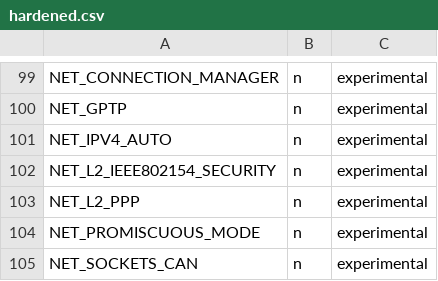
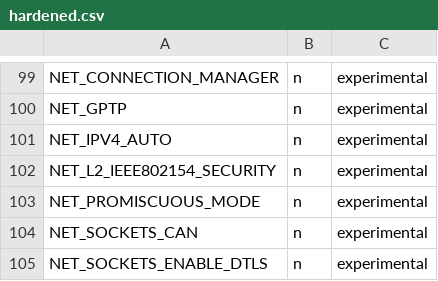
Before and after one commit to phytec/zephyr-phytec, a CSV file: scripts/kconfig/hardened.csv, drawn as a sheet; only a part is shown, gaps mark what is left out; the shorter side is filled out with more unchanged rows; the diff names each change by its address in the sheet, - before the commit and + after, or states it on an @@ line.

Commit message:
net: ppp: Mark the PPP L2 as non-experimental
The experimental status of the PPP L2 is long overdue so
it can be removed as the component is working fine.

Signed-off-by: Jukka Rissanen <jukka.rissanen@nordicsemi.no>

```diff
--- a/scripts/kconfig/hardened.csv
+++ b/scripts/kconfig/hardened.csv
-row 103: NET_L2_PPP | n | experimental
```
Also changed, not shown: 1 other file.
